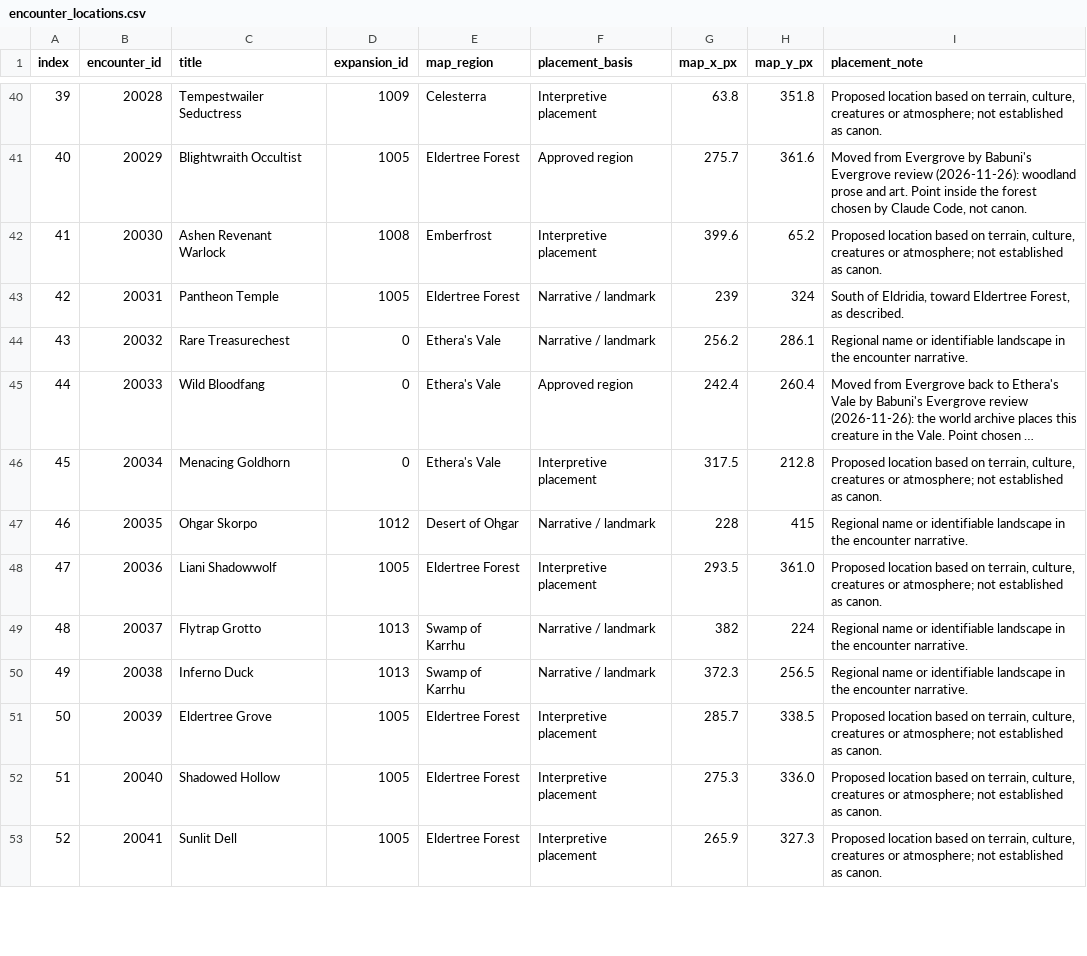
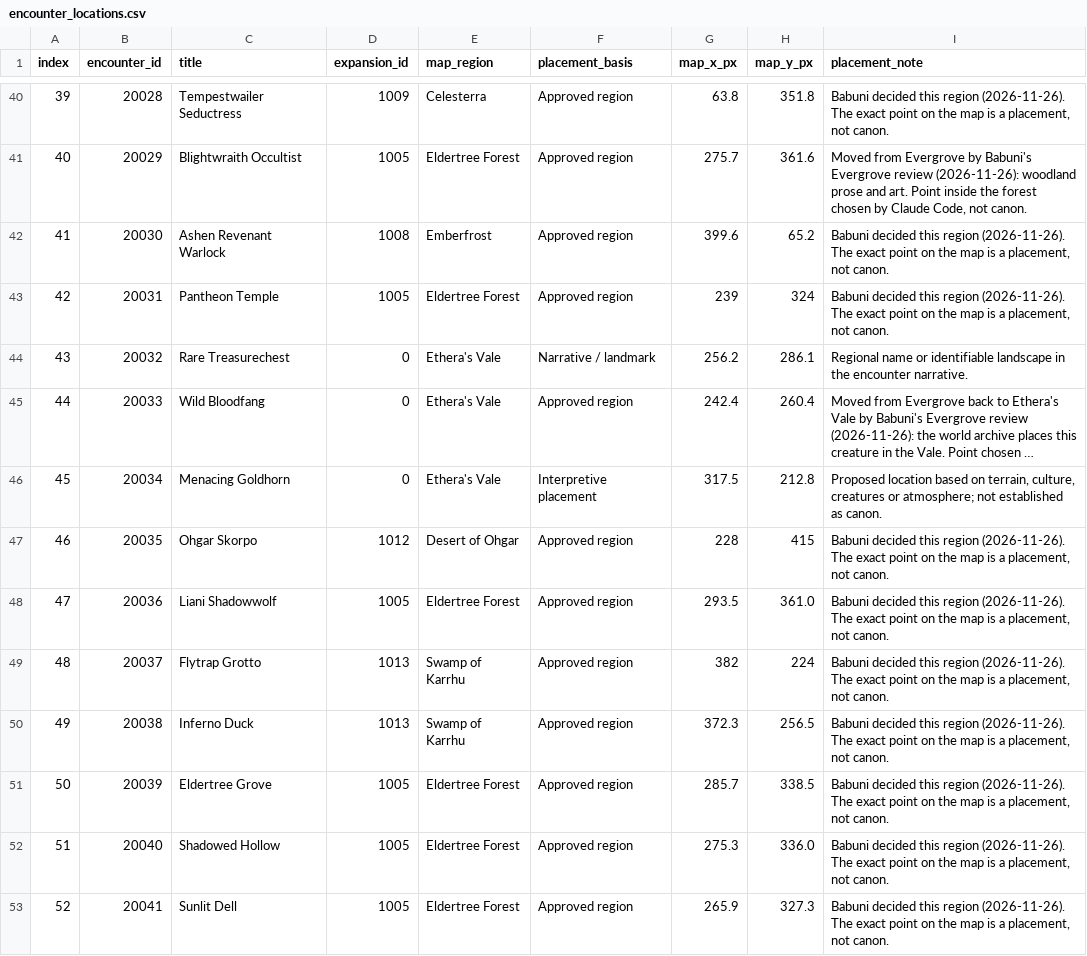
Before and after one commit to babunidev/Morkahja, a CSV file: docs/data/encounter_locations.csv, drawn as a sheet; only a part is shown, gaps mark what is left out; long unchanged cells end in …; the diff covers the shown part only.

```diff
--- a/docs/data/encounter_locations.csv
+++ b/docs/data/encounter_locations.csv
@@ -40,5 +40,5 @@
-39,20028,Tempestwailer Seductress,1009,Celesterra,Interpretive placement,63.8,351.8,"Proposed location based on terrain, culture, creatures or atmosphere; not established as canon."
+39,20028,Tempestwailer Seductress,1009,Celesterra,Approved region,63.8,351.8,"Babuni decided this region (2026-11-26). The exact point on the map is a placement, not canon."
 40,20029,Blightwraith Occultist,1005,Eldertree Forest,Approved region,275.7,361.6,"Moved from Evergrove by Babuni's Evergrove review (2026-11-26): woodland prose and art. Point inside the forest chosen by Claude Code, not canon."
-41,20030,Ashen Revenant Warlock,1008,Emberfrost,Interpretive placement,399.6,65.2,"Proposed location based on terrain, culture, creatures or atmosphere; not established as canon."
-42,20031,Pantheon Temple,1005,Eldertree Forest,Narrative / landmark,239,324,"South of Eldridia, toward Eldertree Forest, as described."
+41,20030,Ashen Revenant Warlock,1008,Emberfrost,Approved region,399.6,65.2,"Babuni decided this region (2026-11-26). The exact point on the map is a placement, not canon."
+42,20031,Pantheon Temple,1005,Eldertree Forest,Approved region,239,324,"Babuni decided this region (2026-11-26). The exact point on the map is a placement, not canon."
 43,20032,Rare Treasurechest,0,Ethera's Vale,Narrative / landmark,256.2,286.1,Regional name or identifiable landscape in the encounter narrative.
@@ -46,8 +46,8 @@
 45,20034,Menacing Goldhorn,0,Ethera's Vale,Interpretive placement,317.5,212.8,"Proposed location based on terrain, culture, creatures or atmosphere; not established as canon."
-46,20035,Ohgar Skorpo,1012,Desert of Ohgar,Narrative / landmark,228,415,Regional name or identifiable landscape in the encounter narrative.
-47,20036,Liani Shadowwolf,1005,Eldertree Forest,Interpretive placement,293.5,361.0,"Proposed location based on terrain, culture, creatures or atmosphere; not established as canon."
-48,20037,Flytrap Grotto,1013,Swamp of Karrhu,Narrative / landmark,382,224,Regional name or identifiable landscape in the encounter narrative.
-49,20038,Inferno Duck,1013,Swamp of Karrhu,Narrative / landmark,372.3,256.5,Regional name or identifiable landscape in the encounter narrative.
-50,20039,Eldertree Grove,1005,Eldertree Forest,Interpretive placement,285.7,338.5,"Proposed location based on terrain, culture, creatures or atmosphere; not established as canon."
-51,20040,Shadowed Hollow,1005,Eldertree Forest,Interpretive placement,275.3,336.0,"Proposed location based on terrain, culture, creatures or atmosphere; not established as canon."
-52,20041,Sunlit Dell,1005,Eldertree Forest,Interpretive placement,265.9,327.3,"Proposed location based on terrain, culture, creatures or atmosphere; not established as canon."
+46,20035,Ohgar Skorpo,1012,Desert of Ohgar,Approved region,228,415,"Babuni decided this region (2026-11-26). The exact point on the map is a placement, not canon."
+47,20036,Liani Shadowwolf,1005,Eldertree Forest,Approved region,293.5,361.0,"Babuni decided this region (2026-11-26). The exact point on the map is a placement, not canon."
+48,20037,Flytrap Grotto,1013,Swamp of Karrhu,Approved region,382,224,"Babuni decided this region (2026-11-26). The exact point on the map is a placement, not canon."
+49,20038,Inferno Duck,1013,Swamp of Karrhu,Approved region,372.3,256.5,"Babuni decided this region (2026-11-26). The exact point on the map is a placement, not canon."
+50,20039,Eldertree Grove,1005,Eldertree Forest,Approved region,285.7,338.5,"Babuni decided this region (2026-11-26). The exact point on the map is a placement, not canon."
+51,20040,Shadowed Hollow,1005,Eldertree Forest,Approved region,275.3,336.0,"Babuni decided this region (2026-11-26). The exact point on the map is a placement, not canon."
+52,20041,Sunlit Dell,1005,Eldertree Forest,Approved region,265.9,327.3,"Babuni decided this region (2026-11-26). The exact point on the map is a placement, not canon."
```
Also changed, not shown: 126 edited cells elsewhere in this file, 8 other files.
